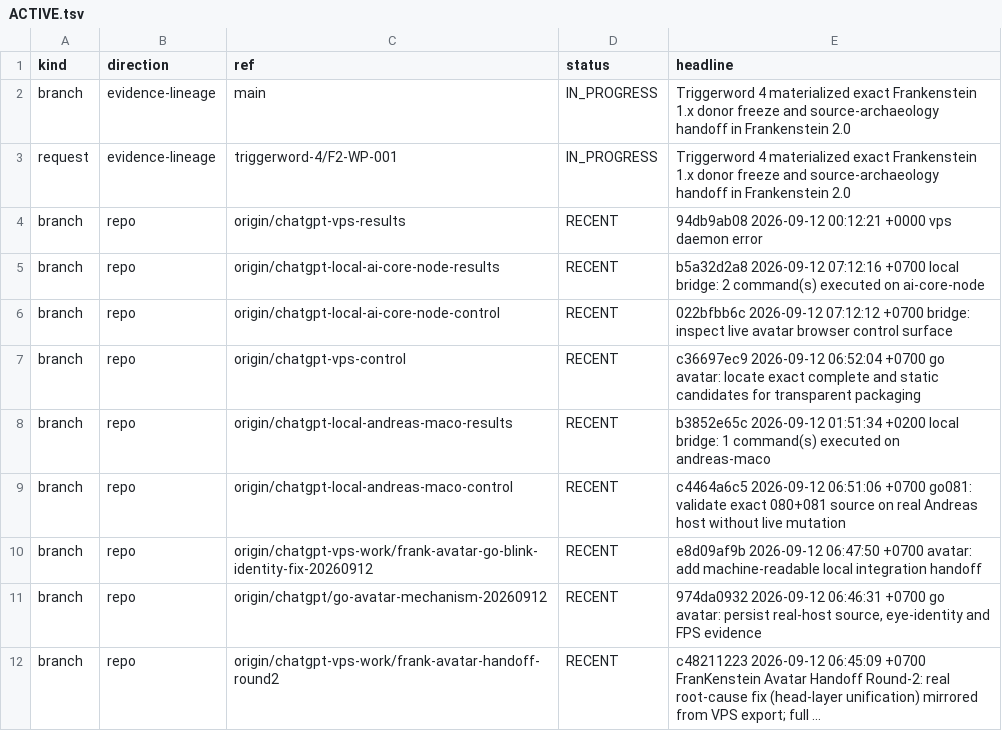
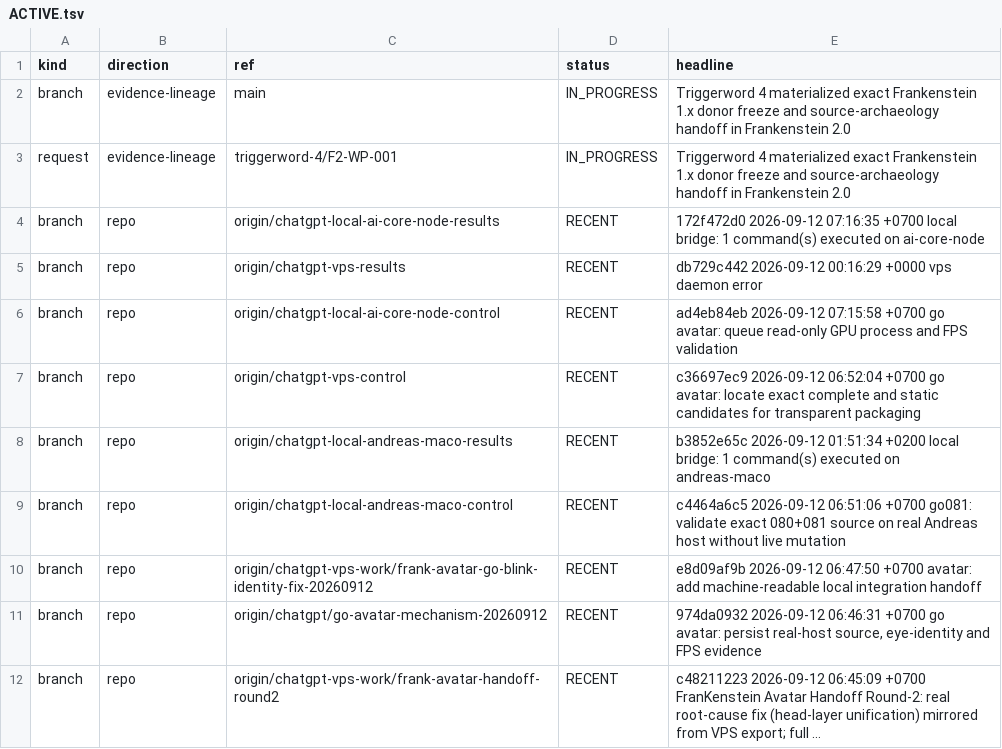
Before and after one commit to gschaidergabriel/Cognitive-devmachine, a TSV file: research_entity/00_CURRENT/ACTIVE.tsv, drawn as a sheet; only a part is shown.

```diff
--- a/research_entity/00_CURRENT/ACTIVE.tsv
+++ b/research_entity/00_CURRENT/ACTIVE.tsv
@@ -3,5 +3,5 @@ branch	evidence-lineage	main	IN_PROGRESS	Triggerword 4 materialized exact Franke
 request	evidence-lineage	triggerword-4/F2-WP-001	IN_PROGRESS	Triggerword 4 materialized exact Frankenstein 1.x donor freeze and source-archaeology handoff in Frankenstein 2.0
-branch	repo	origin/chatgpt-vps-results	RECENT	94db9ab08 2026-09-12 00:12:21 +0000 vps daemon error
-branch	repo	origin/chatgpt-local-ai-core-node-results	RECENT	b5a32d2a8 2026-09-12 07:12:16 +0700 local bridge: 2 command(s) executed on ai-core-node
-branch	repo	origin/chatgpt-local-ai-core-node-control	RECENT	022bfbb6c 2026-09-12 07:12:12 +0700 bridge: inspect live avatar browser control surface
+branch	repo	origin/chatgpt-local-ai-core-node-results	RECENT	172f472d0 2026-09-12 07:16:35 +0700 local bridge: 1 command(s) executed on ai-core-node
+branch	repo	origin/chatgpt-vps-results	RECENT	db729c442 2026-09-12 00:16:29 +0000 vps daemon error
+branch	repo	origin/chatgpt-local-ai-core-node-control	RECENT	ad4eb84eb 2026-09-12 07:15:58 +0700 go avatar: queue read-only GPU process and FPS validation
 branch	repo	origin/chatgpt-vps-control	RECENT	c36697ec9 2026-09-12 06:52:04 +0700 go avatar: locate exact complete and static candidates for transparent packaging
```
Also changed, not shown: research_entity/00_CURRENT/RECENT.tsv, 15 other files.
